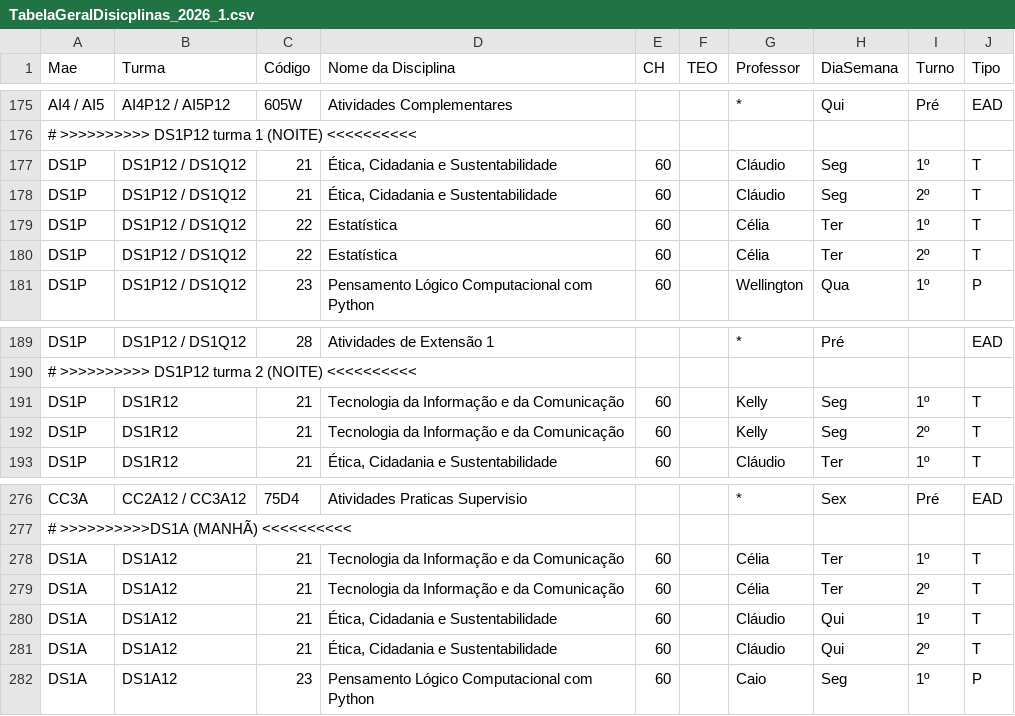
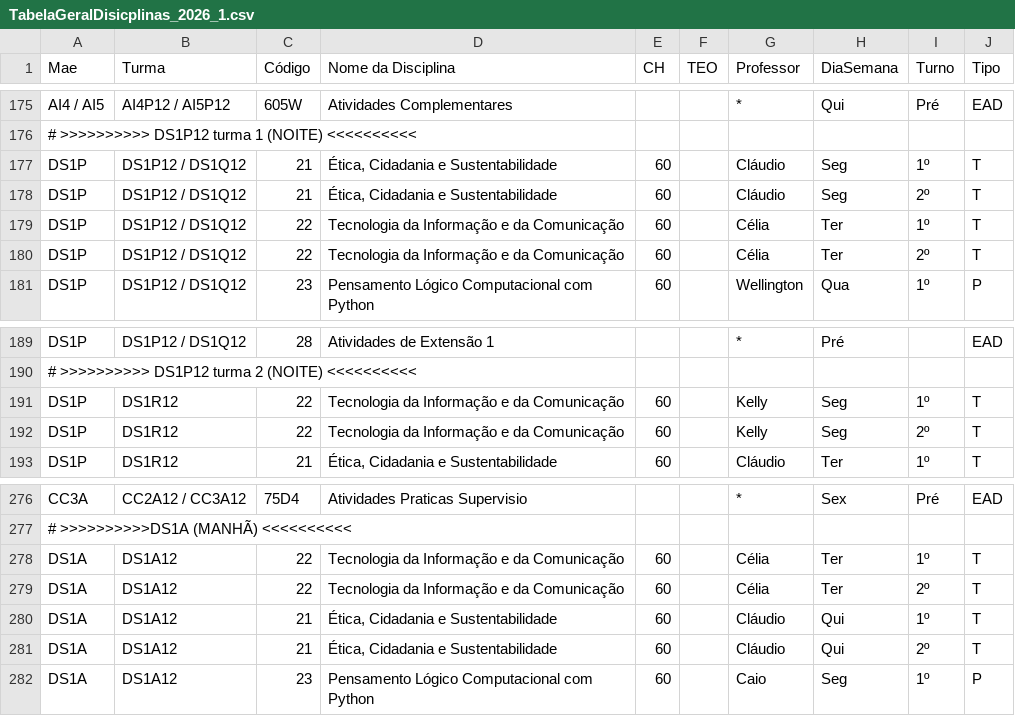
Before and after one commit to HigorAD/HGEU, a CSV file: TabelaGeralDisicplinas_2026_1.csv, drawn as a sheet; only a part is shown, gaps mark what is left out.

Commit message:
update 2601 1527

```diff
--- a/TabelaGeralDisicplinas_2026_1.csv
+++ b/TabelaGeralDisicplinas_2026_1.csv
@@ -178,4 +178,4 @@ DS1P,DS1P12 / DS1Q12,21,"Ética, Cidadania e Sustentabilidade",60,,Cláudio,Seg,
 DS1P,DS1P12 / DS1Q12,21,"Ética, Cidadania e Sustentabilidade",60,,Cláudio,Seg,2º,T
-DS1P,DS1P12 / DS1Q12,22,Estatística,60,,Célia,Ter,1º,T
-DS1P,DS1P12 / DS1Q12,22,Estatística,60,,Célia,Ter,2º,T
+DS1P,DS1P12 / DS1Q12,22,Tecnologia da Informação e da Comunicação,60,,Célia,Ter,1º,T
+DS1P,DS1P12 / DS1Q12,22,Tecnologia da Informação e da Comunicação,60,,Célia,Ter,2º,T
 DS1P,DS1P12 / DS1Q12,23,Pensamento Lógico Computacional com Python,60,,Wellington,Qua,1º,P
@@ -190,4 +190,4 @@ DS1P,DS1P12 / DS1Q12,28,Atividades de Extensão 1,,,*,Pré,,EAD
 # >>>>>>>>>> DS1P12 turma 2 (NOITE) <<<<<<<<<<,,,,,,,,,
-DS1P,DS1R12,21,Tecnologia da Informação e da Comunicação,60,,Kelly,Seg,1º,T
-DS1P,DS1R12,21,Tecnologia da Informação e da Comunicação,60,,Kelly,Seg,2º,T
+DS1P,DS1R12,22,Tecnologia da Informação e da Comunicação,60,,Kelly,Seg,1º,T
+DS1P,DS1R12,22,Tecnologia da Informação e da Comunicação,60,,Kelly,Seg,2º,T
 DS1P,DS1R12,21,"Ética, Cidadania e Sustentabilidade",60,,Cláudio,Ter,1º,T
@@ -277,4 +277,4 @@ CC3A,CC2A12 / CC3A12,75D4,Atividades Praticas Supervisio,,,*,Sex,Pré,EAD
 # >>>>>>>>>>DS1A (MANHÃ) <<<<<<<<<<,,,,,,,,,
-DS1A,DS1A12,21,Tecnologia da Informação e da Comunicação,60,,Célia,Ter,1º,T
-DS1A,DS1A12,21,Tecnologia da Informação e da Comunicação,60,,Célia,Ter,2º,T
+DS1A,DS1A12,22,Tecnologia da Informação e da Comunicação,60,,Célia,Ter,1º,T
+DS1A,DS1A12,22,Tecnologia da Informação e da Comunicação,60,,Célia,Ter,2º,T
 DS1A,DS1A12,21,"Ética, Cidadania e Sustentabilidade",60,,Cláudio,Qui,1º,T
```
